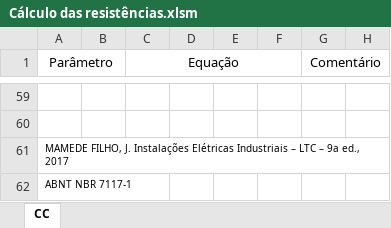
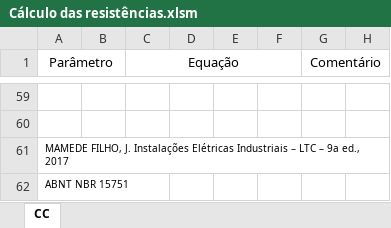
Before and after one commit to jeffersonpimenta/Planilha_resistencia_aterramento, an Excel workbook: Cálculo das resistências.xlsm, sheet CC, drawn as a sheet; only a part is shown, gaps mark what is left out; values as stored, in another font and other column widths than the file's, no borders; charts and pictures not drawn; the diff names each change by its address in the sheet, - before the commit and + after, or states it on an @@ line.

```diff
--- a/Cálculo das resistências.xlsm (sheet CC)
+++ b/Cálculo das resistências.xlsm (sheet CC)
-A62 (Parâmetro): ABNT NBR 7117-1
+A62 (Parâmetro): ABNT NBR 15751
```
Also changed, not shown: 1 other file.
